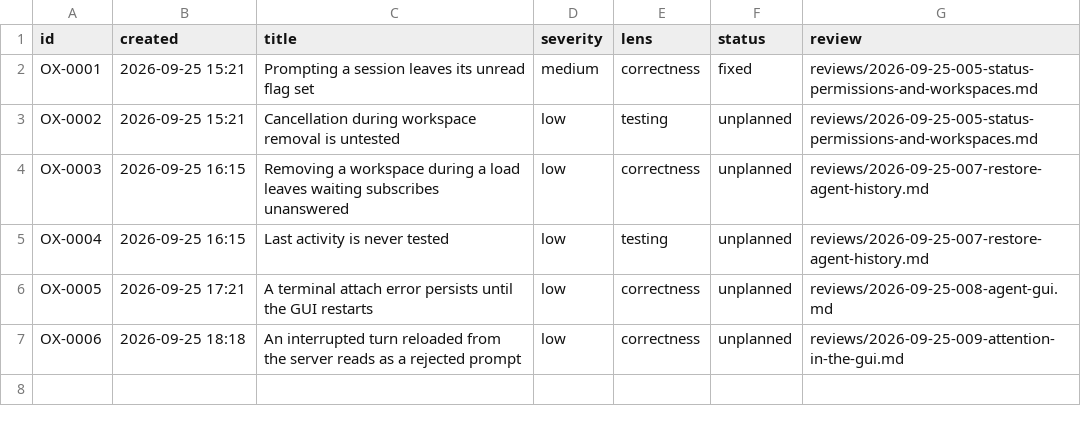
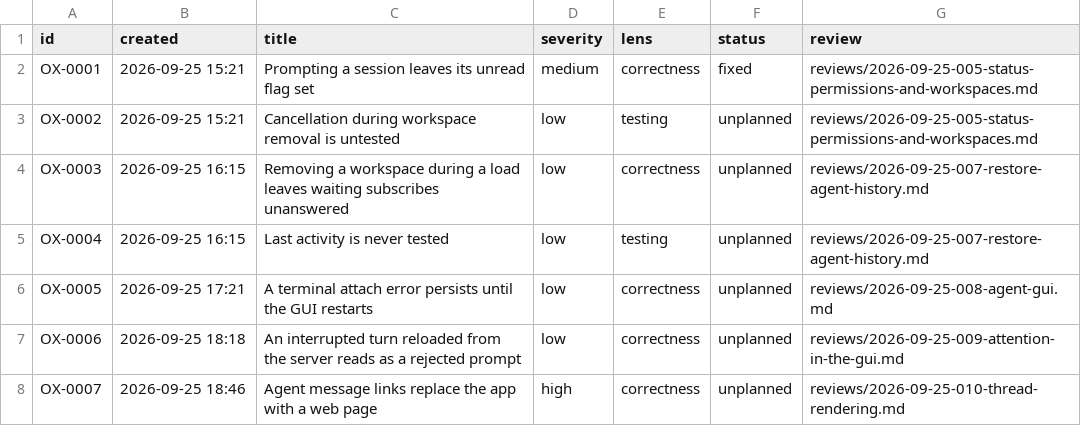
Before and after one commit to kkestell/ur, a CSV file: docs/agents/issues.csv, drawn as a sheet.

Commit message:
Review thread rendering and preserve permission content
- Give the fake server's tool calls content their permission requests
  omit, and cover the fix with an end-to-end test

```diff
--- a/docs/agents/issues.csv
+++ b/docs/agents/issues.csv
@@ -7 +7,2 @@ OX-0005,2026-09-25 17:21,A terminal attach error persists until the GUI restarts
 OX-0006,2026-09-25 18:18,An interrupted turn reloaded from the server reads as a rejected prompt,low,correctness,unplanned,reviews/2026-09-25-009-attention-in-the-gui.md
+OX-0007,2026-09-25 18:46,Agent message links replace the app with a web page,high,correctness,unplanned,reviews/2026-09-25-010-thread-rendering.md
```
Also changed, not shown: 9 other files.
